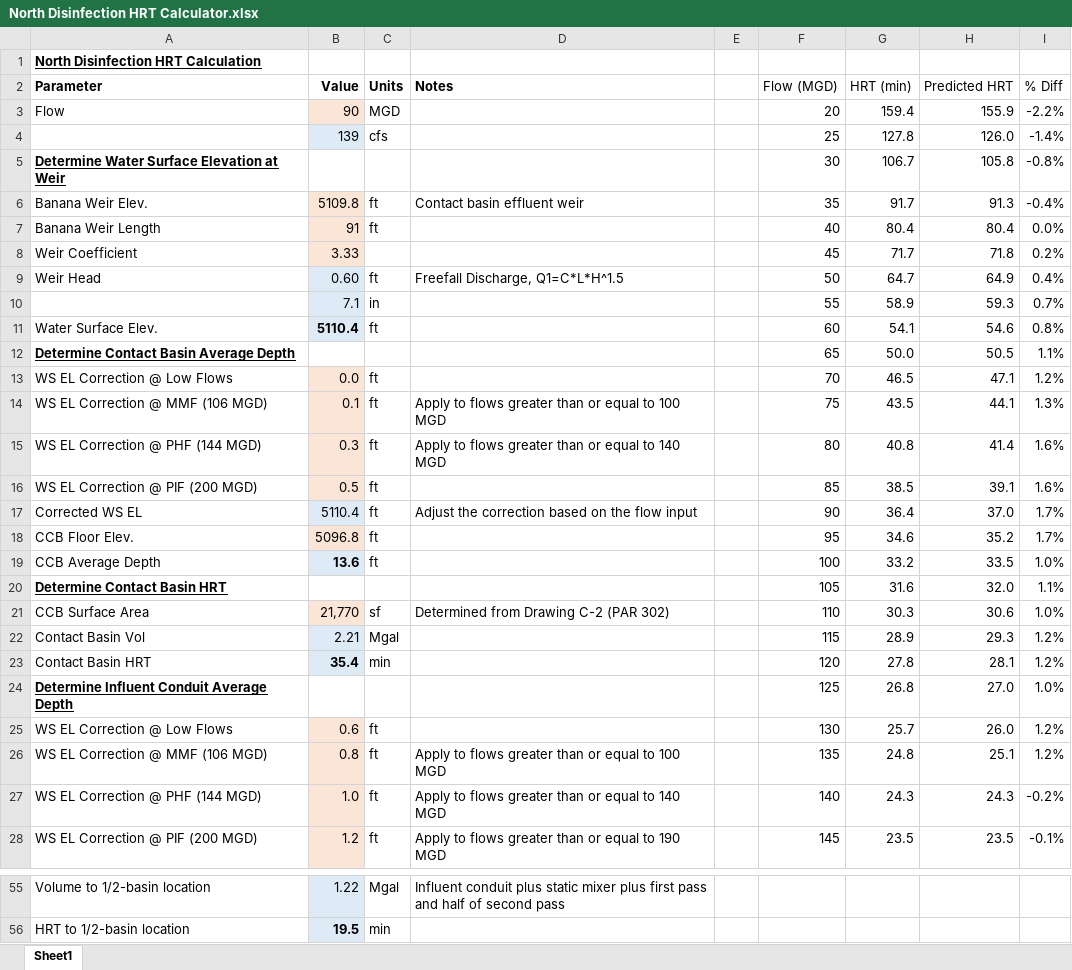
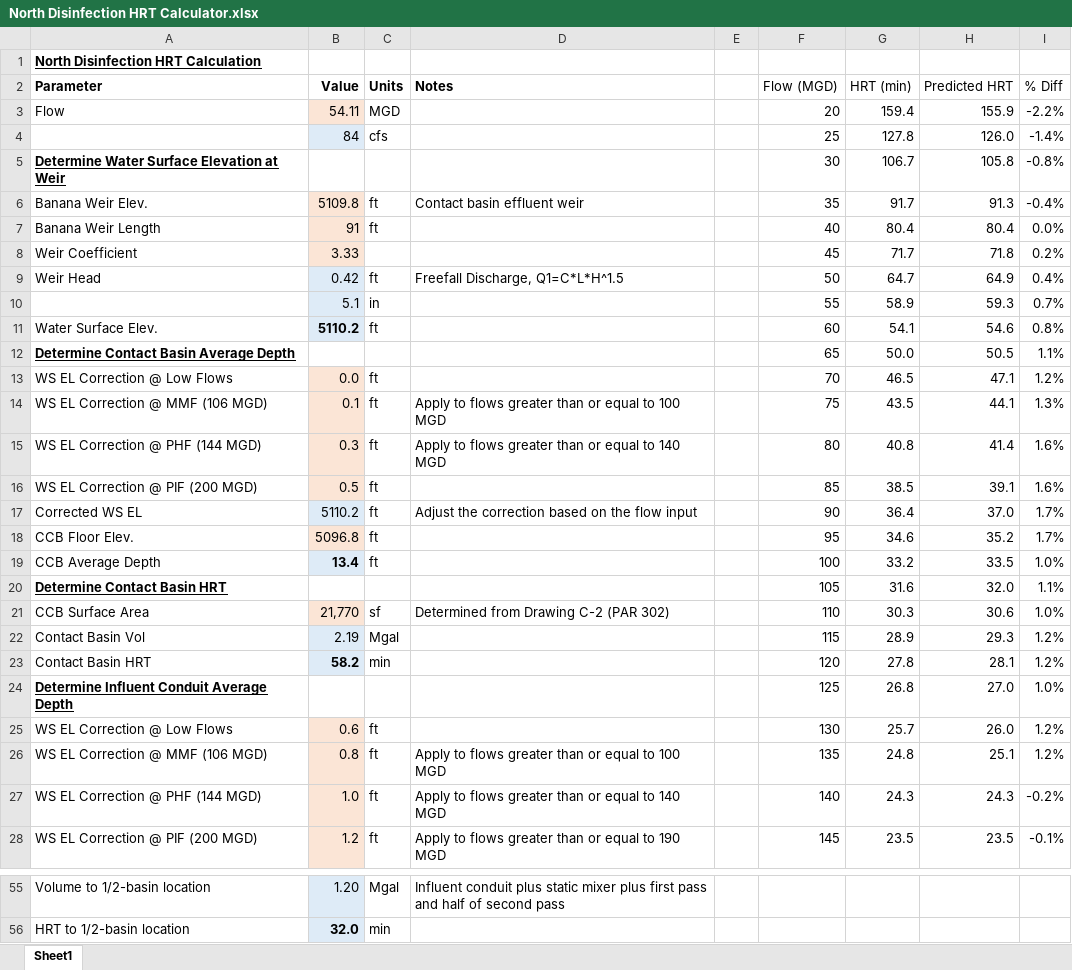
Before and after one commit to KNewhart/MWRD, an Excel workbook: North Disinfection HRT Calculator.xlsx, sheet Sheet1, drawn as a sheet; only a part is shown, gaps mark what is left out; values as stored, in another font and other column widths than the file's, no borders; charts and pictures and conditional formats not drawn; the diff covers the shown part only; the diff names each change by its address in the sheet, - before the commit and + after, or states it on an @@ line.

```diff
--- a/North Disinfection HRT Calculator.xlsx (sheet Sheet1)
+++ b/North Disinfection HRT Calculator.xlsx (sheet Sheet1)
-B3 (Value): 90
+B3 (Value): 54.11
-B4 (Value): 139
+B4 (Value): 84
-B9 (Value): 0.60
+B9 (Value): 0.42
-B10 (Value): 7.1
+B10 (Value): 5.1
-B11 (Value): 5110.4
+B11 (Value): 5110.2
-B17 (Value): 5110.4
+B17 (Value): 5110.2
-B19 (Value): 13.6
+B19 (Value): 13.4
-B22 (Value): 2.21
+B22 (Value): 2.19
-B23 (Value): 35.4
+B23 (Value): 58.2
-B55 (Value): 1.22
+B55 (Value): 1.20
-B56 (Value): 19.5
+B56 (Value): 32.0
```
Also changed, not shown: 15 edited cells elsewhere in this sheet, ModelingSupportProfiles.xlsx, 2 other files.
